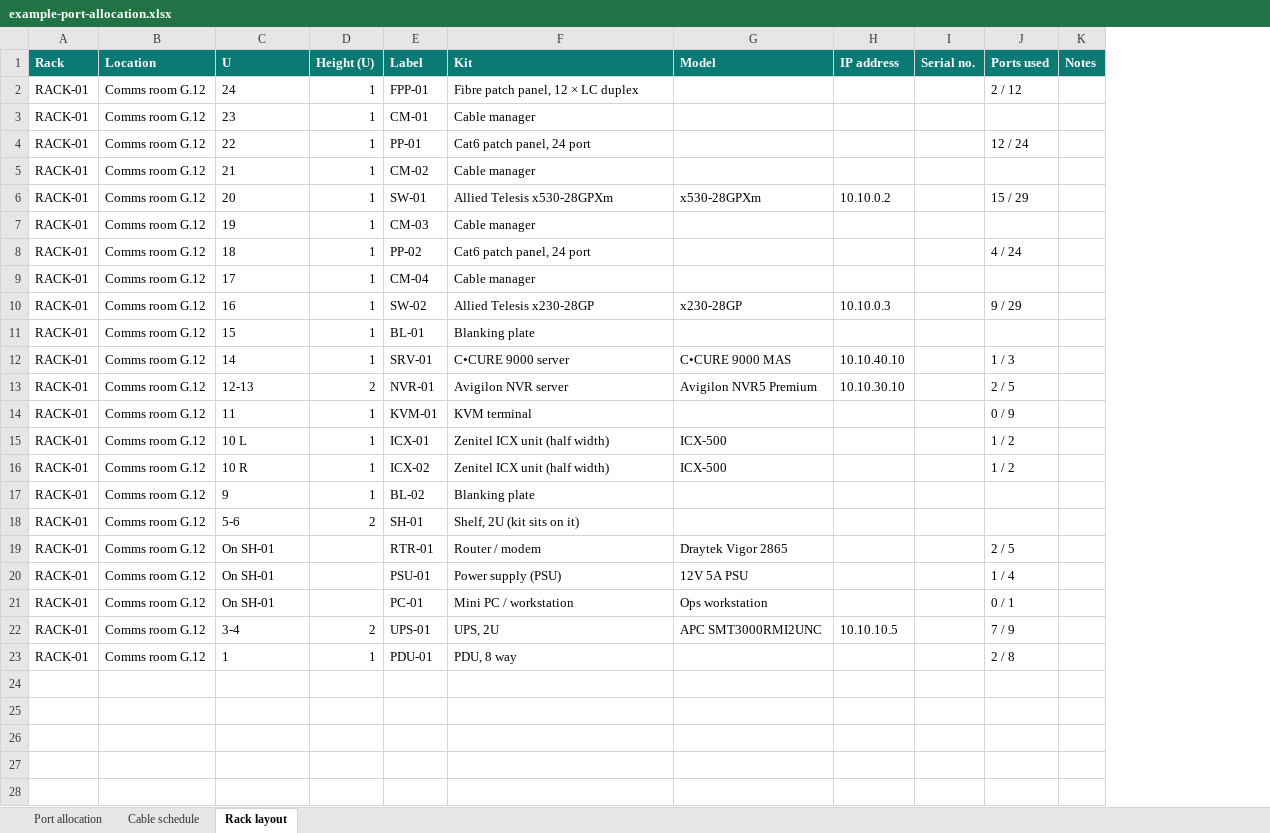
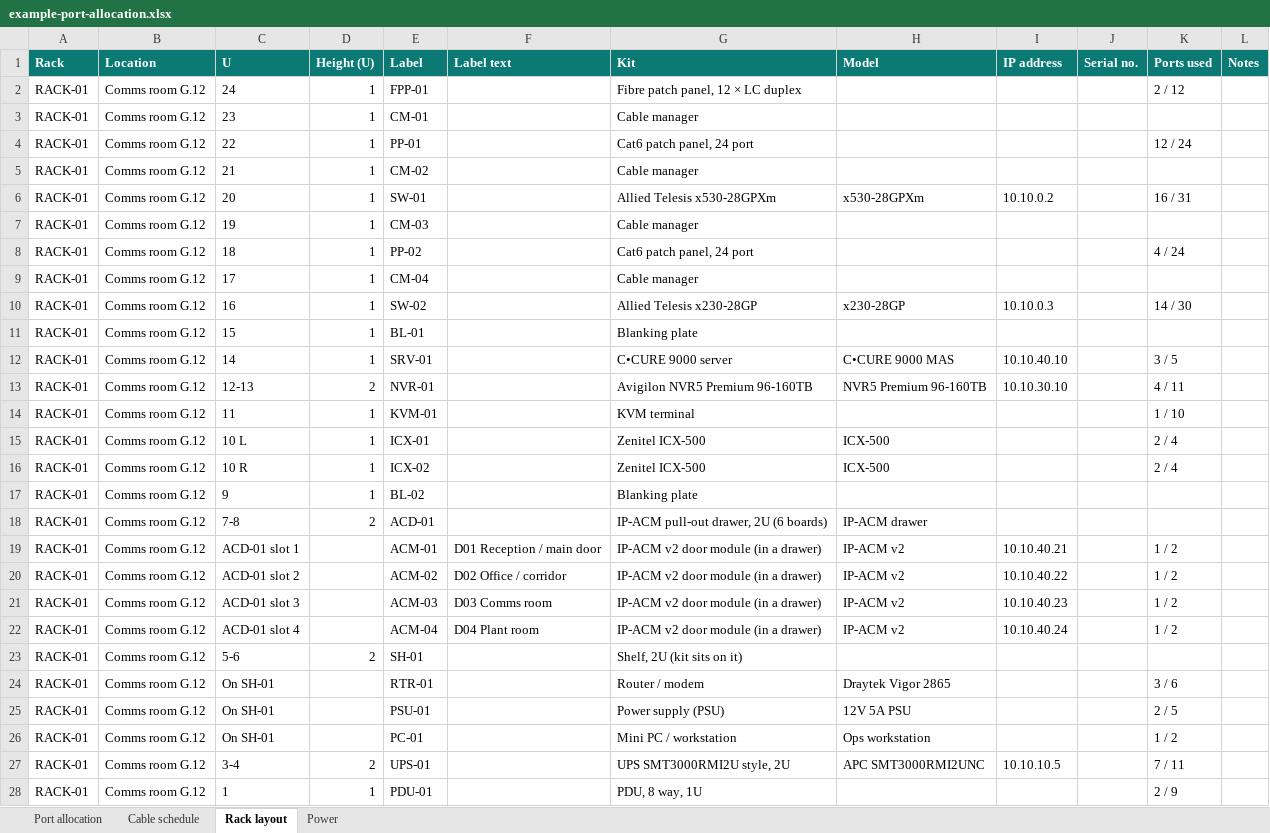
Before and after one commit to Rikkicmd/RackDesigner, an Excel workbook: examples/example-port-allocation.xlsx, sheet Rack layout, drawn as a sheet; only a part is shown; values as stored, in another font and other column widths than the file's, no borders; addresses are those after the commit; the diff covers the shown part only; the diff names each change by its address in the sheet, - before the commit and + after, or states it on an @@ line.

```diff
--- a/examples/example-port-allocation.xlsx (sheet Rack layout)
+++ b/examples/example-port-allocation.xlsx (sheet Rack layout)
+sheet tab: Power
+column F (Label text), empty
-K6 (Ports used): 15 / 29
+K6 (Ports used): 16 / 31
-K10 (Ports used): 9 / 29
+K10 (Ports used): 14 / 30
-K12 (Ports used): 1 / 3
+K12 (Ports used): 3 / 5
-G13 (Kit): Avigilon NVR server
+G13 (Kit): Avigilon NVR5 Premium 96-160TB
-H13 (Model): Avigilon NVR5 Premium
+H13 (Model): NVR5 Premium 96-160TB
-K13 (Ports used): 2 / 5
+K13 (Ports used): 4 / 11
-K14 (Ports used): 0 / 9
+K14 (Ports used): 1 / 10
-G15:G16 (Kit): Zenitel ICX unit (half width)
+G15:G16 (Kit): Zenitel ICX-500
-K15:K16 (Ports used): 1 / 2
+K15:K16 (Ports used): 2 / 4
+row 18: RACK-01 | Comms room G.12 | 7-8 | 2 | ACD-01 |  | IP-ACM pull-out drawer, 2U (6 boards) | IP-ACM drawer
+row 19: RACK-01 | Comms room G.12 | ACD-01 slot 1 |  | ACM-01 | D01 Reception / main door | IP-ACM v2 door module (in a drawer) | IP-ACM v2 | 10.10.40.21 |  | 1 / 2
+row 20: RACK-01 | Comms room G.12 | ACD-01 slot 2 |  | ACM-02 | D02 Office / corridor | IP-ACM v2 door module (in a drawer) | IP-ACM v2 | 10.10.40.22 |  | 1 / 2
+row 21: RACK-01 | Comms room G.12 | ACD-01 slot 3 |  | ACM-03 | D03 Comms room | IP-ACM v2 door module (in a drawer) | IP-ACM v2 | 10.10.40.23 |  | 1 / 2
+row 22: RACK-01 | Comms room G.12 | ACD-01 slot 4 |  | ACM-04 | D04 Plant room | IP-ACM v2 door module (in a drawer) | IP-ACM v2 | 10.10.40.24 |  | 1 / 2
-K24 (Ports used): 2 / 5
+K24 (Ports used): 3 / 6
-K25 (Ports used): 1 / 4
+K25 (Ports used): 2 / 5
-K26 (Ports used): 0 / 1
+K26 (Ports used): 1 / 2
-G27 (Kit): UPS, 2U
+G27 (Kit): UPS SMT3000RMI2U style, 2U
-K27 (Ports used): 7 / 9
+K27 (Ports used): 7 / 11
-G28 (Kit): PDU, 8 way
+G28 (Kit): PDU, 8 way, 1U
-K28 (Ports used): 2 / 8
+K28 (Ports used): 2 / 9
```
Also changed, not shown: 2 added rows elsewhere in this sheet, sheet Port allocation, sheet Cable schedule, 13 other files.
